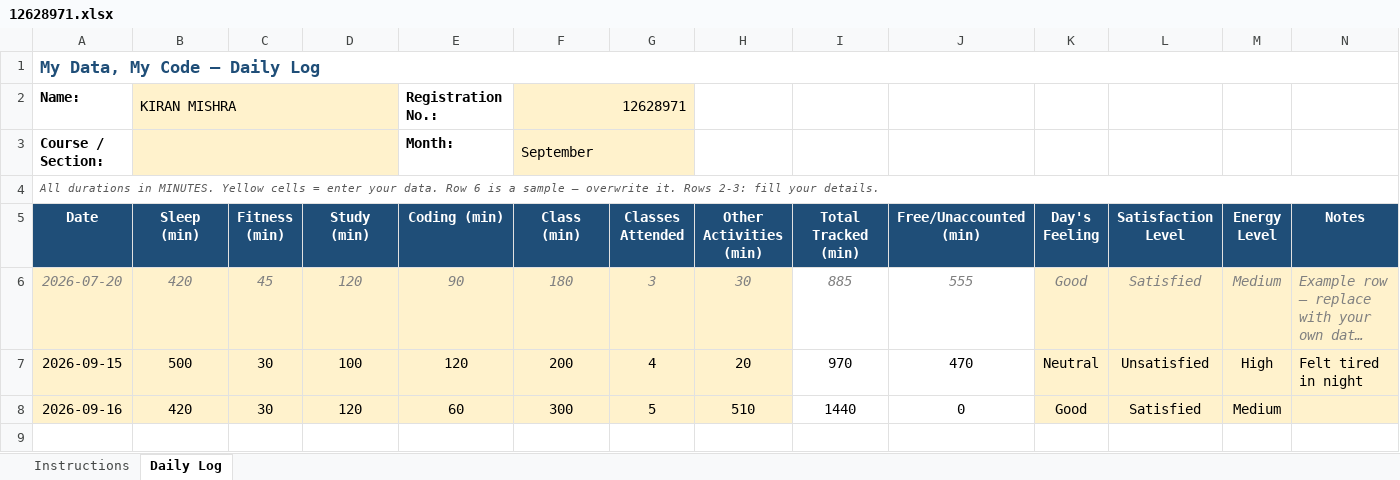
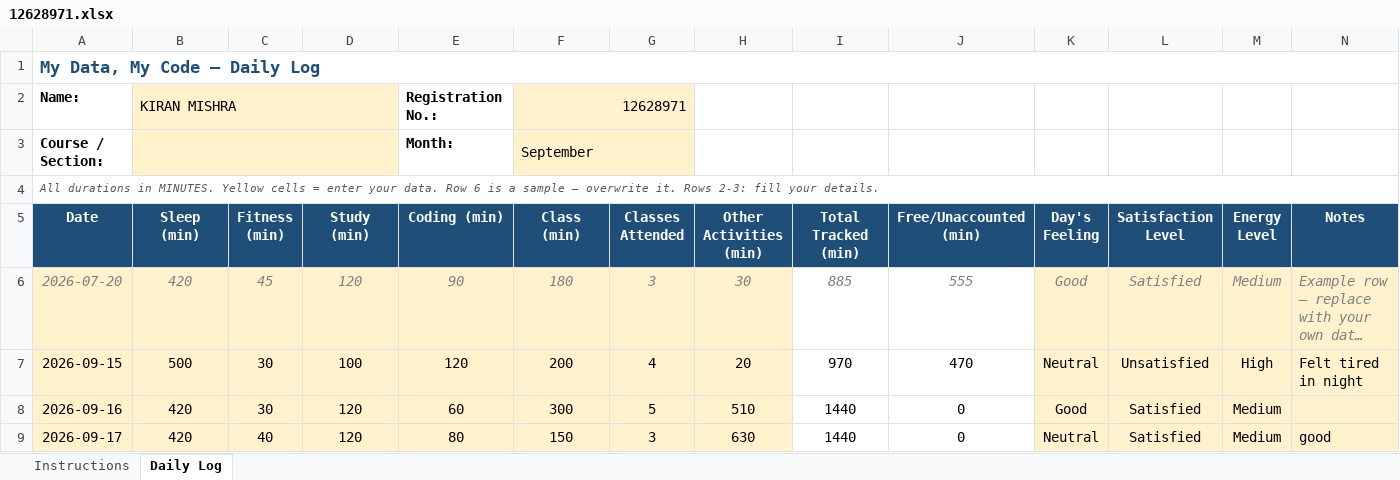
Before and after one commit to kirankmishra/CAP776, an Excel workbook: 12628971.xlsx, sheet Daily Log, drawn as a sheet; long unchanged cells end in …; values as stored, in another font and other column widths than the file's, no borders; conditional formats not drawn; the diff names each change by its address in the sheet, - before the commit and + after, or states it on an @@ line.

Commit message:
17-sep-2026

```diff
--- a/12628971.xlsx (sheet Daily Log)
+++ b/12628971.xlsx (sheet Daily Log)
+row 9: 2026-09-17 | 420 | 40 | 120 | 80 | 150 | 3 | 630 | 1440 | 0 | Neutral | Satisfied | Medium | good
```
